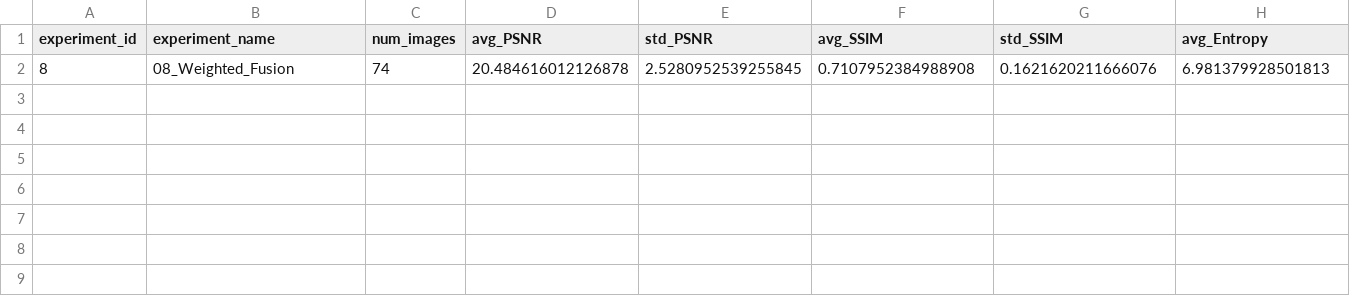
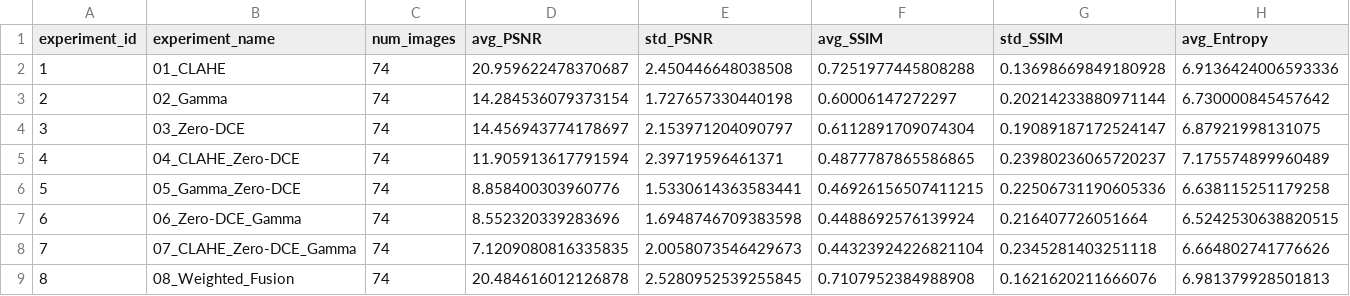
Before and after one commit to xhhdaxx/Lumi-Fusion, a CSV file: results/metrics/experiment_results.csv, drawn as a sheet; only a part is shown; rows hold the shown columns only; the diff names each change by its address in the sheet, - before the commit and + after, or states it on an @@ line.

```diff
--- a/results/metrics/experiment_results.csv
+++ b/results/metrics/experiment_results.csv
+row 2: 1 | 01_CLAHE | 74 | 20.959622478370687 | 2.450446648038508 | 0.7251977445808288 | 0.13698669849180928 | 6.9136424006593336
+row 3: 2 | 02_Gamma | 74 | 14.284536079373154 | 1.727657330440198 | 0.60006147272297 | 0.20214233880971144 | 6.730000845457642
+row 4: 3 | 03_Zero-DCE | 74 | 14.456943774178697 | 2.153971204090797 | 0.6112891709074304 | 0.19089187172524147 | 6.87921998131075
+row 5: 4 | 04_CLAHE_Zero-DCE | 74 | 11.905913617791594 | 2.39719596461371 | 0.4877787865586865 | 0.23980236065720237 | 7.175574899960489
+row 6: 5 | 05_Gamma_Zero-DCE | 74 | 8.858400303960776 | 1.5330614363583441 | 0.46926156507411215 | 0.22506731190605336 | 6.638115251179258
+row 7: 6 | 06_Zero-DCE_Gamma | 74 | 8.552320339283696 | 1.6948746709383598 | 0.4488692576139924 | 0.216407726051664 | 6.5242530638820515
+row 8: 7 | 07_CLAHE_Zero-DCE_Gamma | 74 | 7.1209080816335835 | 2.0058073546429673 | 0.44323924226821104 | 0.2345281403251118 | 6.664802741776626
```
Also changed, not shown: 15 other files.
